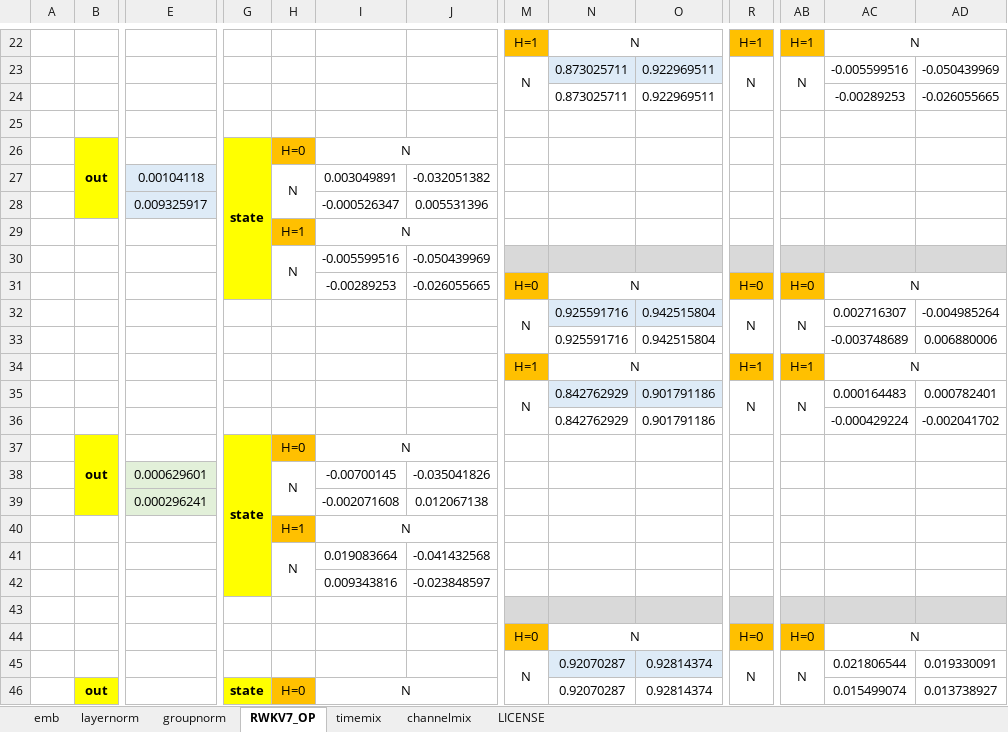
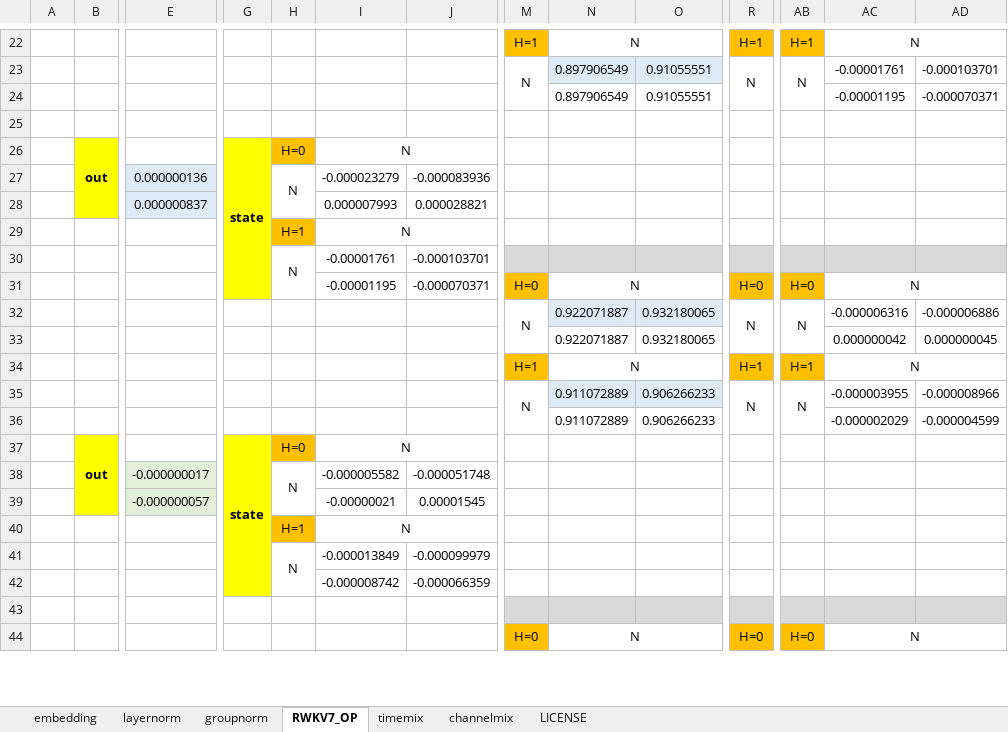
Before and after one commit to playaswd/rwkv-by-hand-excel, an Excel workbook: rwkv-7.xlsx, sheet RWKV7_OP, drawn as a sheet; only a part is shown, gaps mark what is left out; values as stored, in another font and other column widths than the file's, no borders; charts and pictures not drawn; removed rows and columns are numbered as before the commit, all else as after; rows hold the shown columns only; the diff covers the shown part only; the diff names each change by its address in the sheet, - before the commit and + after, or states it on an @@ line.

```diff
--- a/rwkv-7.xlsx (sheet RWKV7_OP)
+++ b/rwkv-7.xlsx (sheet RWKV7_OP)
-sheet tab: emb
+sheet tab: embedding
-N23:N24: 0.873025711
+N23:N24: 0.897906549
-O23:O24: 0.922969511
+O23:O24: 0.91055551
-AC23: -0.005599516
+AC23: -0.00001761
-AD23: -0.050439969
+AD23: -0.000103701
-AC24: -0.00289253
+AC24: -0.00001195
-AD24: -0.026055665
+AD24: -0.000070371
-row 27:  |  | 0.00104118 |  | N | 0.003049891 | -0.032051382
-row 28:  |  | 0.009325917 |  |  | -0.000526347 | 0.005531396
+row 27:  |  | 0.000000136 |  | N | -0.000023279 | -0.000083936
+row 28:  |  | 0.000000837 |  |  | 0.000007993 | 0.000028821
-I30: -0.005599516
+I30: -0.00001761
-J30: -0.050439969
+J30: -0.000103701
-I31: -0.00289253
+I31: -0.00001195
-J31: -0.026055665
+J31: -0.000070371
-row 32:  |  |  |  |  |  |  | N | 0.925591716 | 0.942515804 | N | N | 0.002716307 | -0.004985264
-row 33:  |  |  |  |  |  |  |  | 0.925591716 | 0.942515804 |  |  | -0.003748689 | 0.006880006
+row 32:  |  |  |  |  |  |  | N | 0.922071887 | 0.932180065 | N | N | -0.000006316 | -0.000006886
+row 33:  |  |  |  |  |  |  |  | 0.922071887 | 0.932180065 |  |  | 0.000000042 | 0.000000045
-row 35:  |  |  |  |  |  |  | N | 0.842762929 | 0.901791186 | N | N | 0.000164483 | 0.000782401
-row 36:  |  |  |  |  |  |  |  | 0.842762929 | 0.901791186 |  |  | -0.000429224 | -0.002041702
+row 35:  |  |  |  |  |  |  | N | 0.911072889 | 0.906266233 | N | N | -0.000003955 | -0.000008966
+row 36:  |  |  |  |  |  |  |  | 0.911072889 | 0.906266233 |  |  | -0.000002029 | -0.000004599
-row 38:  |  | 0.000629601 |  | N | -0.00700145 | -0.035041826
-row 39:  |  | 0.000296241 |  |  | -0.002071608 | 0.012067138
+row 38:  |  | -0.000000017 |  | N | -0.000005582 | -0.000051748
+row 39:  |  | -0.000000057 |  |  | -0.00000021 | 0.00001545
-row 41:  |  |  |  | N | 0.019083664 | -0.041432568
-row 42:  |  |  |  |  | 0.009343816 | -0.023848597
+row 41:  |  |  |  | N | -0.000013849 | -0.000099979
+row 42:  |  |  |  |  | -0.000008742 | -0.000066359
-row 45:  |  |  |  |  |  |  | N | 0.92070287 | 0.92814374 | N | N | 0.021806544 | 0.019330091
-row 46:  | out |  | state | H=0 | N |  |  | 0.92070287 | 0.92814374 |  |  | 0.015499074 | 0.013738927
```
Also changed, not shown: 21 added rows, 19 removed rows and 26 edited cells elsewhere in this sheet, sheet timemix, sheet channelmix, sheet layernorm, sheet groupnorm, sheet embedding, charts or pictures.
